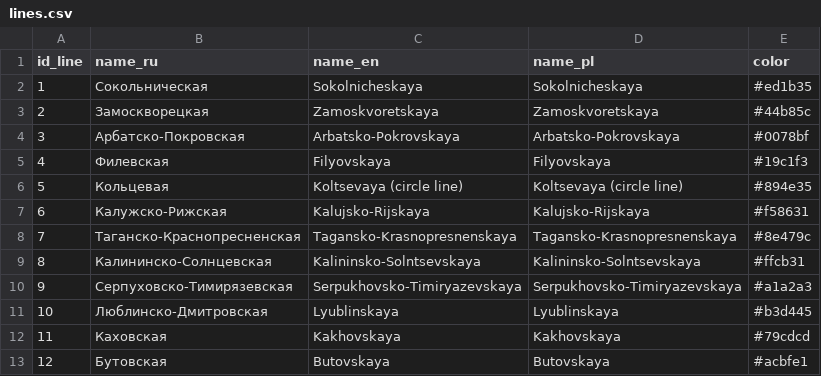
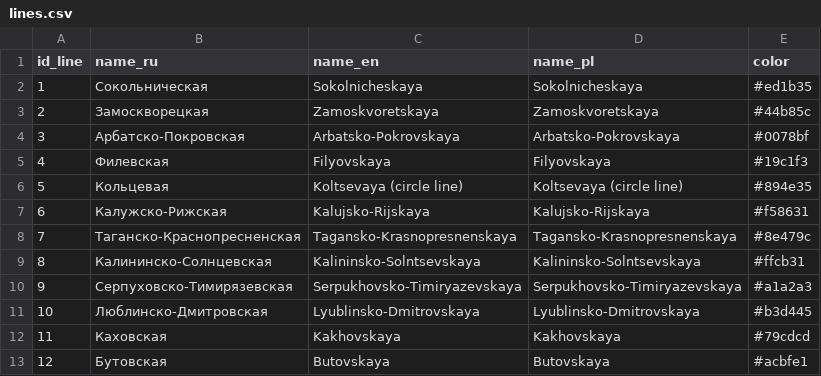
Before and after one commit to nextgis/metro4all, a CSV file: data/msk/lines.csv, drawn as a sheet.

Commit message:
fix translation

```diff
--- a/data/msk/lines.csv
+++ b/data/msk/lines.csv
@@ -10,3 +10,3 @@ id_line;name_ru;name_en;name_pl;color
 9;Серпуховско-Тимирязевская;Serpukhovsko-Timiryazevskaya;Serpukhovsko-Timiryazevskaya;#a1a2a3
-10;Люблинско-Дмитровская;Lyublinskaya;Lyublinskaya;#b3d445
+10;Люблинско-Дмитровская;Lyublinsko-Dmitrovskaya;Lyublinsko-Dmitrovskaya;#b3d445
 11;Каховская;Kakhovskaya;Kakhovskaya;#79cdcd
```
